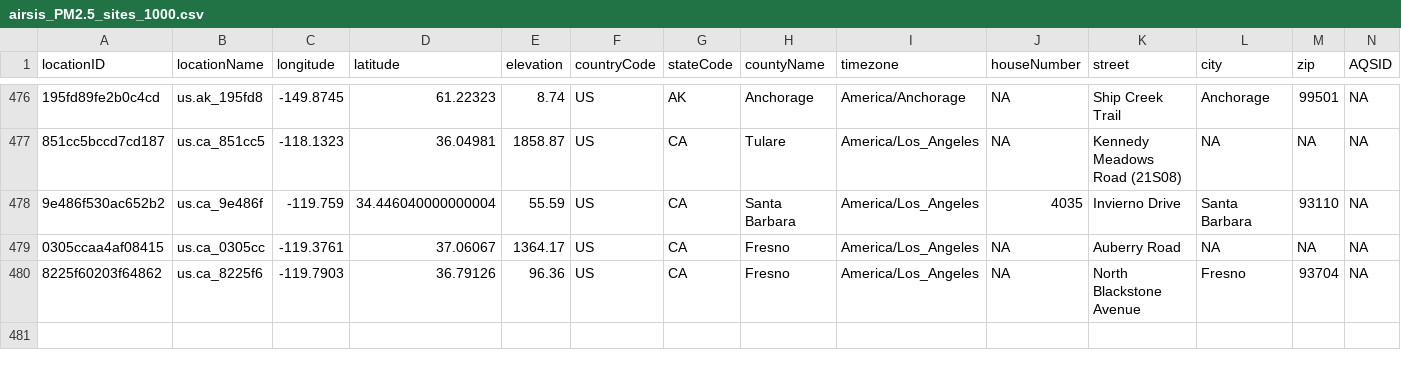
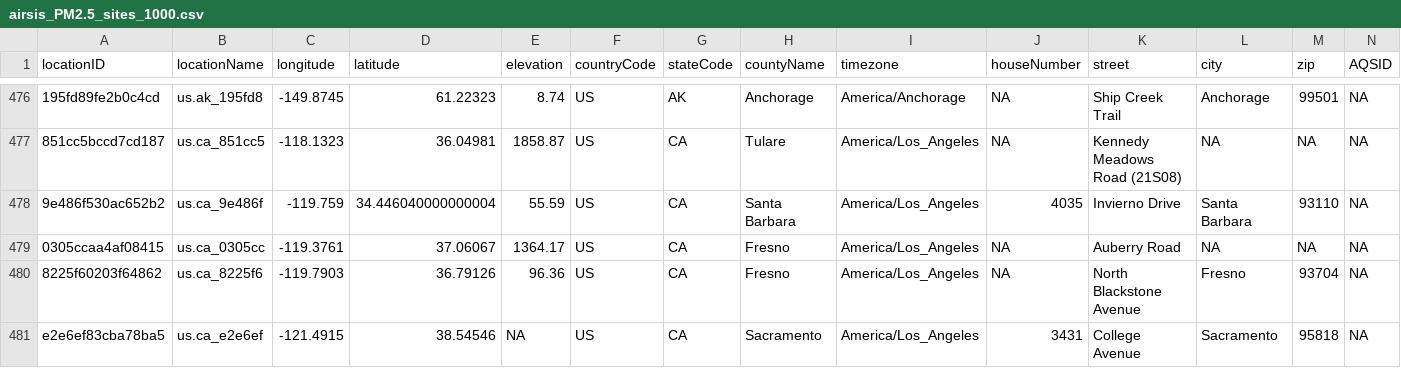
Before and after one commit to pnwairfire/known-locations, a CSV file: AIRSIS/airsis_PM2.5_sites_1000.csv, drawn as a sheet; only a part is shown, gaps mark what is left out; rows hold the shown columns only; the diff names each change by its address in the sheet, - before the commit and + after, or states it on an @@ line.

```diff
--- a/AIRSIS/airsis_PM2.5_sites_1000.csv
+++ b/AIRSIS/airsis_PM2.5_sites_1000.csv
+row 481: e2e6ef83cba78ba5 | us.ca_e2e6ef | -121.4915 | 38.54546 | NA | US | CA | Sacramento | America/Los_Angeles | 3431 | College Avenue | Sacramento | 95818 | NA
```
Also changed, not shown: WRCC/wrcc_PM2.5_sites_1000.csv, 14 other files.
